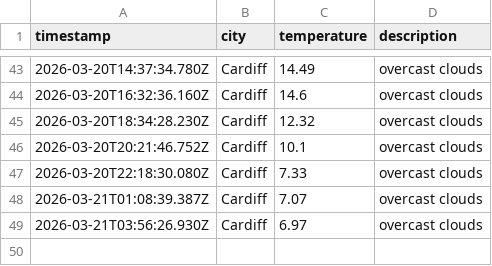
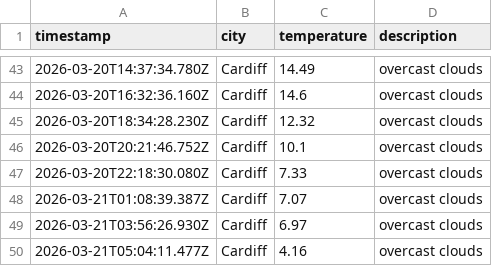
Before and after one commit to olilliterate/weatherAppJS, a CSV file: data/weather_log.csv, drawn as a sheet; only a part is shown, gaps mark what is left out; the diff names each change by its address in the sheet, - before the commit and + after, or states it on an @@ line.

```diff
--- a/data/weather_log.csv
+++ b/data/weather_log.csv
+row 50: 2026-03-21T05:04:11.477Z | Cardiff | 4.16 | overcast clouds
```
Also changed, not shown: 1 other file.
